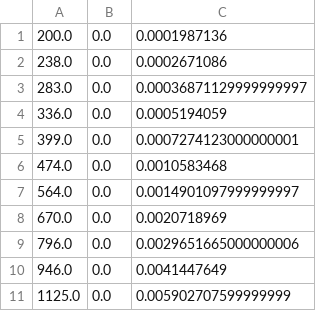
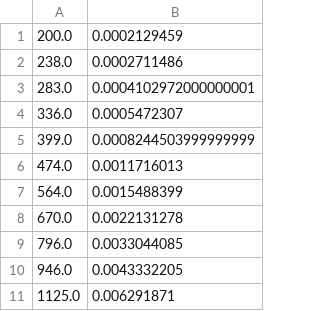
Before and after one commit to pucicu/RP_Speed_Test, a CSV file: time_julia_microstates.csv, drawn as a sheet; only a part is shown; removed rows and columns are numbered as before the commit, all else as after; the diff names each change by its address in the sheet, - before the commit and + after, or states it on an @@ line.

Commit message:
update results microstates

```diff
--- a/time_julia_microstates.csv
+++ b/time_julia_microstates.csv
-column B, rows 1-11: all 0.0
-column C, rows 1-11: 0.0001987136 | 0.0002671086 | 0.00036871129999999997 | 0.0005194059 | 0.0007274123000000001 | 0.0010583468 | 0.0014901097999999997 | 0.0020718969 | 0.0029651665000000006 | 0.0041447649 | 0.005902707599999999
+column B, rows 1-11: 0.0002129459 | 0.0002711486 | 0.0004102972000000001 | 0.0005472307 | 0.0008244503999999999 | 0.0011716013 | 0.0015488399 | 0.0022131278 | 0.0033044085 | 0.0043332205 | 0.006291871
```
